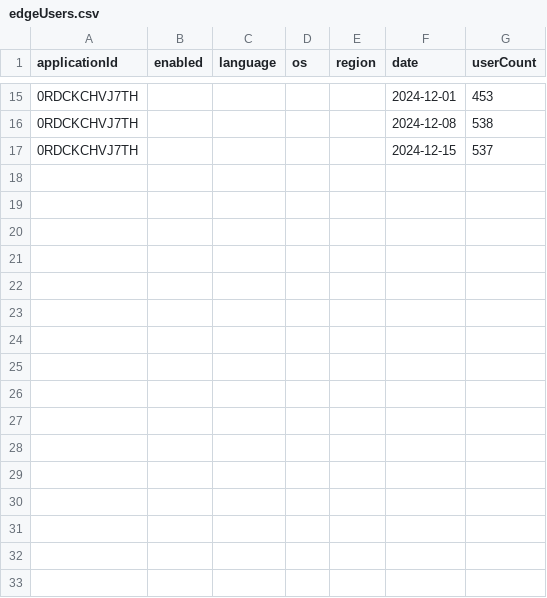
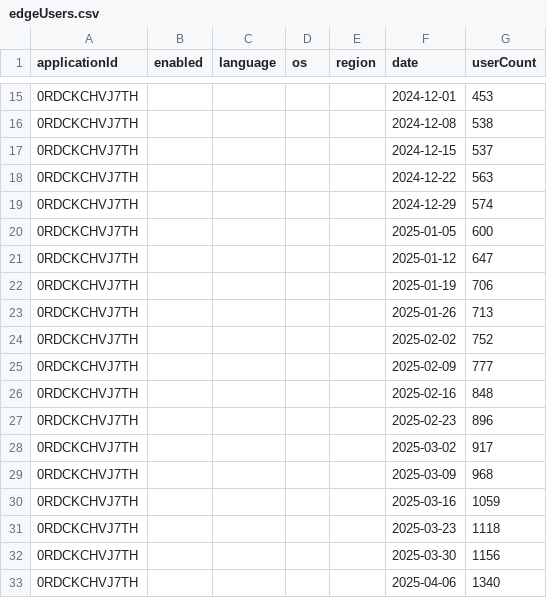
Before and after one commit to Dreamlinerm/Netflix-Prime-Auto-Skip, a CSV file: graph/edgeUsers.csv, drawn as a sheet; only a part is shown, gaps mark what is left out.

```diff
--- a/graph/edgeUsers.csv
+++ b/graph/edgeUsers.csv
@@ -17 +17,17 @@
 0RDCKCHVJ7TH,,,,,2024-12-15,537
+0RDCKCHVJ7TH,,,,,2024-12-22,563
+0RDCKCHVJ7TH,,,,,2024-12-29,574
+0RDCKCHVJ7TH,,,,,2025-01-05,600
+0RDCKCHVJ7TH,,,,,2025-01-12,647
+0RDCKCHVJ7TH,,,,,2025-01-19,706
+0RDCKCHVJ7TH,,,,,2025-01-26,713
+0RDCKCHVJ7TH,,,,,2025-02-02,752
+0RDCKCHVJ7TH,,,,,2025-02-09,777
+0RDCKCHVJ7TH,,,,,2025-02-16,848
+0RDCKCHVJ7TH,,,,,2025-02-23,896
+0RDCKCHVJ7TH,,,,,2025-03-02,917
+0RDCKCHVJ7TH,,,,,2025-03-09,968
+0RDCKCHVJ7TH,,,,,2025-03-16,1059
+0RDCKCHVJ7TH,,,,,2025-03-23,1118
+0RDCKCHVJ7TH,,,,,2025-03-30,1156
+0RDCKCHVJ7TH,,,,,2025-04-06,1340
```
Also changed, not shown: graph/chromeDownloads.csv, graph/chromeUsers.csv, 8 other files.
